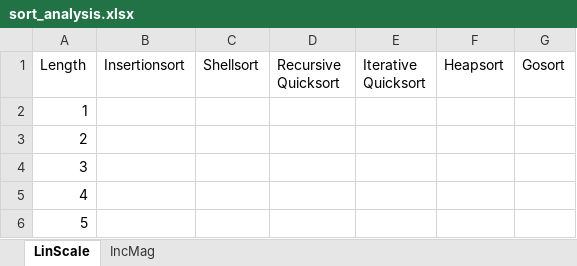
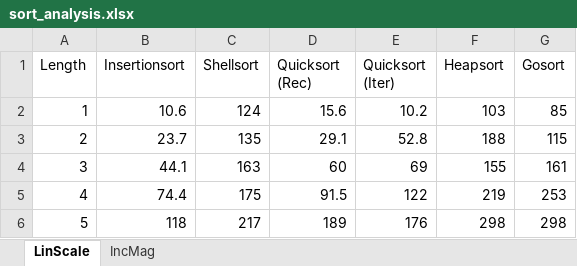
Before and after one commit to nathangreene3/GoSort, an Excel workbook: sort_analysis.xlsx, sheet LinScale, drawn as a sheet; only a part is shown; values as stored, in another font and other column widths than the file's, no borders; charts and pictures and table styles not drawn; the diff covers the shown part only; the diff names each change by its address in the sheet, - before the commit and + after, or states it on an @@ line.

Commit message:
Insertionsort on small cases in quicksort

```diff
--- a/sort_analysis.xlsx (sheet LinScale)
+++ b/sort_analysis.xlsx (sheet LinScale)
-D1: Recursive Quicksort
+D1: Quicksort (Rec)
-E1: Iterative Quicksort
+E1: Quicksort (Iter)
-B2 (Insertionsort): (empty)
+B2 (Insertionsort): 10.6
-C2 (Shellsort): (empty)
+C2 (Shellsort): 124
-D2 (Quicksort (Rec)): (empty)
+D2 (Quicksort (Rec)): 15.6
-E2 (Quicksort (Iter)): (empty)
+E2 (Quicksort (Iter)): 10.2
-F2 (Heapsort): (empty)
+F2 (Heapsort): 103
-G2 (Gosort): (empty)
+G2 (Gosort): 85
-B3 (Insertionsort): (empty)
+B3 (Insertionsort): 23.7
-C3 (Shellsort): (empty)
+C3 (Shellsort): 135
-D3 (Quicksort (Rec)): (empty)
+D3 (Quicksort (Rec)): 29.1
-E3 (Quicksort (Iter)): (empty)
+E3 (Quicksort (Iter)): 52.8
-F3 (Heapsort): (empty)
+F3 (Heapsort): 188
-G3 (Gosort): (empty)
+G3 (Gosort): 115
-B4 (Insertionsort): (empty)
+B4 (Insertionsort): 44.1
-C4 (Shellsort): (empty)
+C4 (Shellsort): 163
-D4 (Quicksort (Rec)): (empty)
+D4 (Quicksort (Rec)): 60
-E4 (Quicksort (Iter)): (empty)
+E4 (Quicksort (Iter)): 69
-F4 (Heapsort): (empty)
+F4 (Heapsort): 155
-G4 (Gosort): (empty)
+G4 (Gosort): 161
-B5 (Insertionsort): (empty)
+B5 (Insertionsort): 74.4
-C5 (Shellsort): (empty)
+C5 (Shellsort): 175
-D5 (Quicksort (Rec)): (empty)
+D5 (Quicksort (Rec)): 91.5
-E5 (Quicksort (Iter)): (empty)
+E5 (Quicksort (Iter)): 122
-F5 (Heapsort): (empty)
+F5 (Heapsort): 219
-G5 (Gosort): (empty)
+G5 (Gosort): 253
-B6 (Insertionsort): (empty)
+B6 (Insertionsort): 118
-C6 (Shellsort): (empty)
+C6 (Shellsort): 217
-D6 (Quicksort (Rec)): (empty)
+D6 (Quicksort (Rec)): 189
-E6 (Quicksort (Iter)): (empty)
+E6 (Quicksort (Iter)): 176
-F6 (Heapsort): (empty)
+F6 (Heapsort): 298
-G6 (Gosort): (empty)
+G6 (Gosort): 298
```
Also changed, not shown: 66 edited cells elsewhere in this sheet, charts or pictures, 5 other files.
